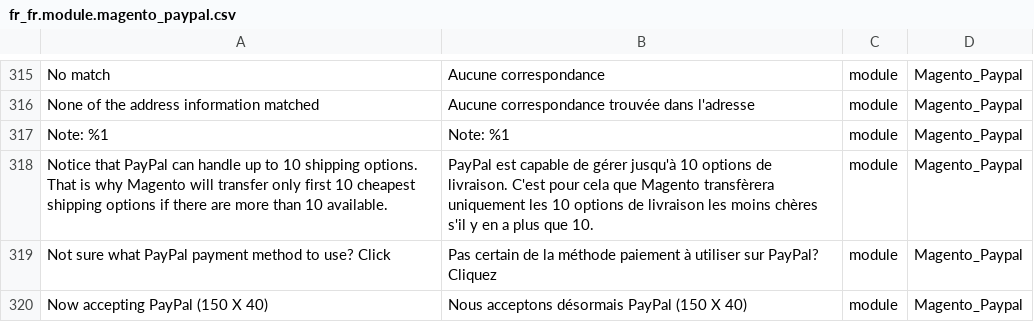
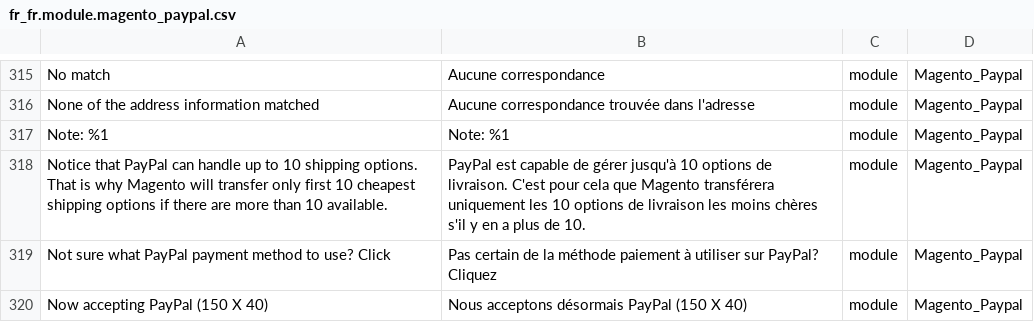
Before and after one commit to Imaginaerum/magento2-language-fr-fr, a CSV file: fr_fr.module.magento_paypal.csv, drawn as a sheet; only a part is shown, gaps mark what is left out.

Commit message:
fix #262

```diff
--- a/fr_fr.module.magento_paypal.csv
+++ b/fr_fr.module.magento_paypal.csv
@@ -317,3 +317,3 @@
 "Note: %1","Note: %1",module,Magento_Paypal
-"Notice that PayPal can handle up to 10 shipping options. That is why Magento will transfer only first 10 cheapest shipping options if there are more than 10 available.","PayPal est capable de gérer jusqu'à 10 options de livraison. C'est pour cela que Magento transfèrera uniquement les 10 options de livraison les moins chères s'il y en a plus que 10.",module,Magento_Paypal
+"Notice that PayPal can handle up to 10 shipping options. That is why Magento will transfer only first 10 cheapest shipping options if there are more than 10 available.","PayPal est capable de gérer jusqu'à 10 options de livraison. C'est pour cela que Magento transférera uniquement les 10 options de livraison les moins chères s'il y en a plus de 10.",module,Magento_Paypal
 "Not sure what PayPal payment method to use? Click ","Pas certain de la méthode paiement à utiliser sur PayPal? Cliquez ",module,Magento_Paypal
```
